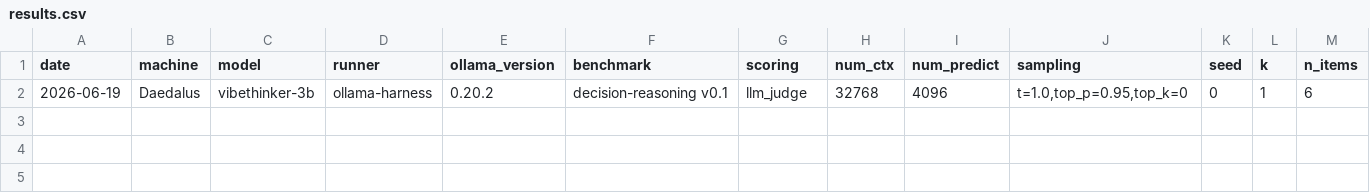
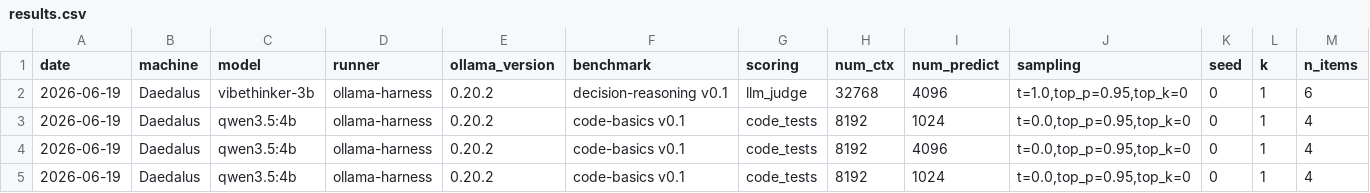
Before and after one commit to jcentner/local-models, a CSV file: lab/benchmarks/results.csv, drawn as a sheet; only a part is shown; rows hold the shown columns only; the diff names each change by its address in the sheet, - before the commit and + after, or states it on an @@ line.

Commit message:
Podman sandbox: code_tests now runs in a locked-down container
- code_exec.py: pluggable sandbox modes; podman runner (--network none, read-only rootfs, tmpfs, mem/pid/cpu caps, non-root, no-new-privileges, caps dropped). --code-sandbox podman|local-unsafe (podman recommended).

- run.py: gate requires a sandbox + checks podman availability; --no-think flag (thinking models exhaust the token budget on CoT before emitting code).

- Authored code-basics smoke set; first sandboxed run qwen3.5:4b 3/4 (--no-think). selftest 31/31 incl network-blocked podman tests.

- Docs synced: code_tests is the third working scorer.

```diff
--- a/lab/benchmarks/results.csv
+++ b/lab/benchmarks/results.csv
+row 3: 2026-06-19 | Daedalus | qwen3.5:4b | ollama-harness | 0.20.2 | code-basics v0.1 | code_tests | 8192 | 1024 | t=0.0,top_p=0.95,top_k=0 | 0 | 1 | 4
+row 4: 2026-06-19 | Daedalus | qwen3.5:4b | ollama-harness | 0.20.2 | code-basics v0.1 | code_tests | 8192 | 4096 | t=0.0,top_p=0.95,top_k=0 | 0 | 1 | 4
+row 5: 2026-06-19 | Daedalus | qwen3.5:4b | ollama-harness | 0.20.2 | code-basics v0.1 | code_tests | 8192 | 1024 | t=0.0,top_p=0.95,top_k=0 | 0 | 1 | 4
```
Also changed, not shown: 14 other files.
